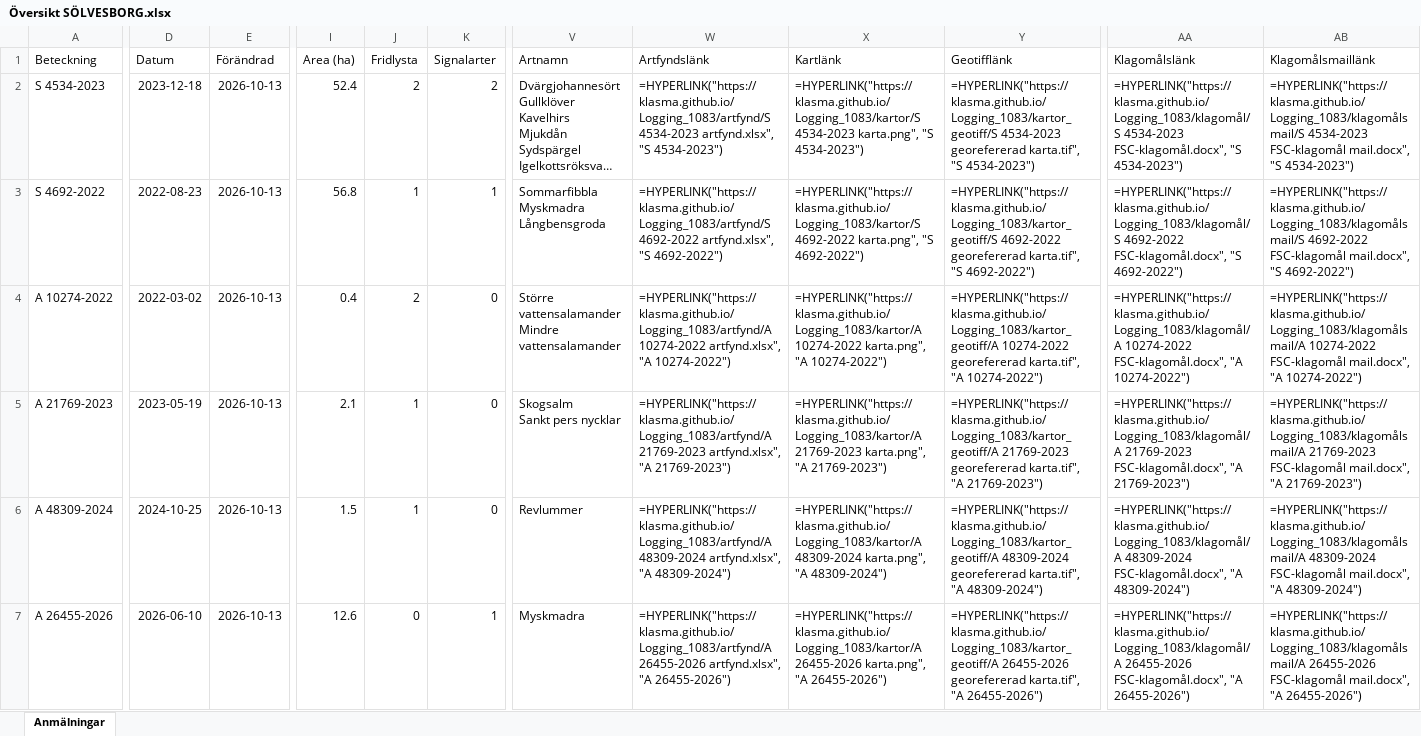
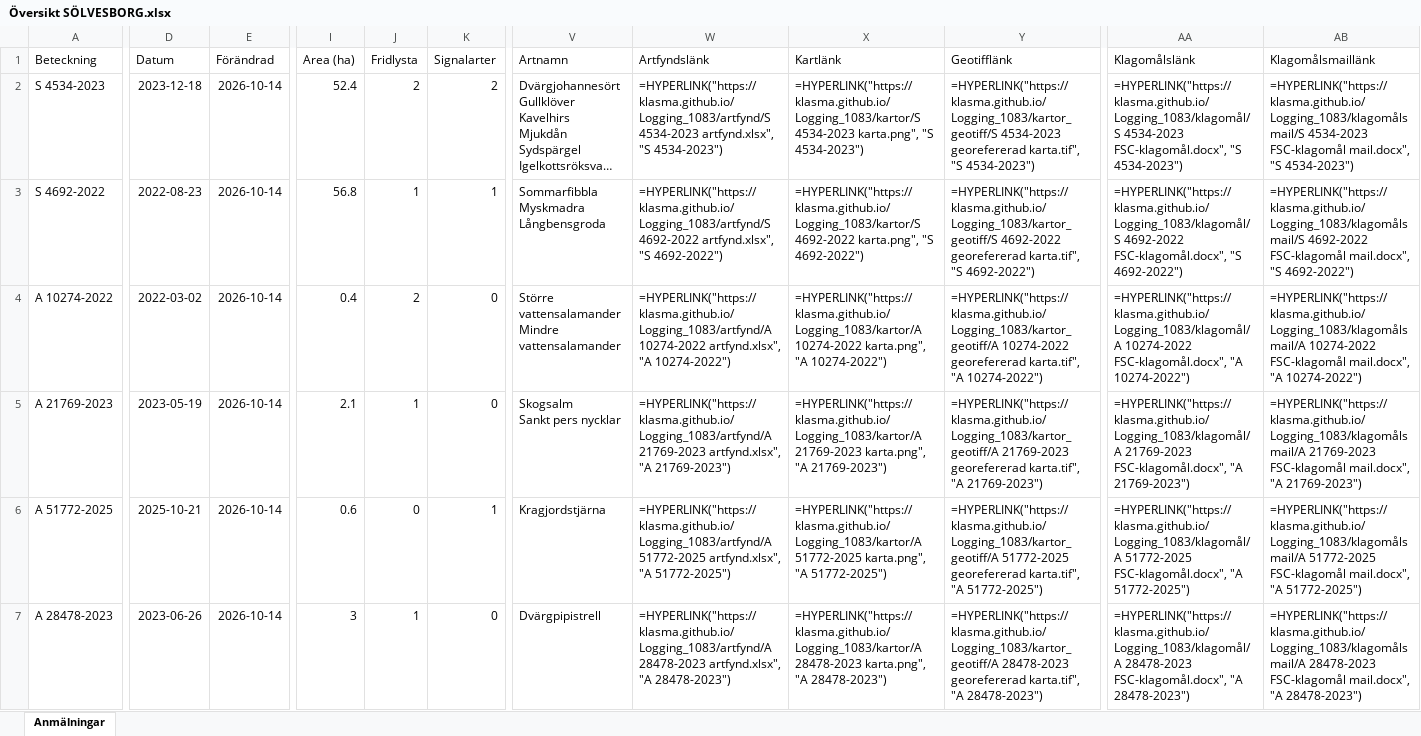
Before and after one commit to klasma/Logging_1083, an Excel workbook: Översikt SÖLVESBORG.xlsx, sheet Anmälningar, drawn as a sheet; only a part is shown, gaps mark what is left out; long unchanged cells end in …; values as stored, in another font and other column widths than the file's, no borders; formulas without a stored value are shown as written; the diff covers the shown part only; the diff names each change by its address in the sheet, - before the commit and + after, or states it on an @@ line.

```diff
--- a/Översikt SÖLVESBORG.xlsx (sheet Anmälningar)
+++ b/Översikt SÖLVESBORG.xlsx (sheet Anmälningar)
-E2:E7 (Förändrad): 2026-10-13
+E2:E7 (Förändrad): 2026-10-14
-A6 (Beteckning): A 48309-2024
+A6 (Beteckning): A 51772-2025
-D6 (Datum): 2024-10-25
+D6 (Datum): 2025-10-21
-I6 (Area (ha)): 1.5
+I6 (Area (ha)): 0.6
-J6 (Fridlysta): 1
+J6 (Fridlysta): 0
-K6 (Signalarter): 0
+K6 (Signalarter): 1
-V6 (Artnamn): Revlummer
+V6 (Artnamn): Kragjordstjärna
-W6 (Artfyndslänk): =HYPERLINK("https://klasma.github.io/Logging_1083/artfynd/A 48309-2024 artfynd.xlsx", "A 48309-2024")
+W6 (Artfyndslänk): =HYPERLINK("https://klasma.github.io/Logging_1083/artfynd/A 51772-2025 artfynd.xlsx", "A 51772-2025")
-X6 (Kartlänk): =HYPERLINK("https://klasma.github.io/Logging_1083/kartor/A 48309-2024 karta.png", "A 48309-2024")
+X6 (Kartlänk): =HYPERLINK("https://klasma.github.io/Logging_1083/kartor/A 51772-2025 karta.png", "A 51772-2025")
-Y6 (Geotifflänk): =HYPERLINK("https://klasma.github.io/Logging_1083/kartor_geotiff/A 48309-2024 georefererad karta.tif", "A 48309-2024")
+Y6 (Geotifflänk): =HYPERLINK("https://klasma.github.io/Logging_1083/kartor_geotiff/A 51772-2025 georefererad karta.tif", "A 51772-2025")
-AA6 (Klagomålslänk): =HYPERLINK("https://klasma.github.io/Logging_1083/klagomål/A 48309-2024 FSC-klagomål.docx", "A 48309-2024")
+AA6 (Klagomålslänk): =HYPERLINK("https://klasma.github.io/Logging_1083/klagomål/A 51772-2025 FSC-klagomål.docx", "A 51772-2025")
-AB6 (Klagomålsmaillänk): =HYPERLINK("https://klasma.github.io/Logging_1083/klagomålsmail/A 48309-2024 FSC-klagomål mail.docx", "A 48309-2024")
+AB6 (Klagomålsmaillänk): =HYPERLINK("https://klasma.github.io/Logging_1083/klagomålsmail/A 51772-2025 FSC-klagomål mail.docx", "A 51772-2025")
-A7 (Beteckning): A 26455-2026
+A7 (Beteckning): A 28478-2023
-D7 (Datum): 2026-06-10
+D7 (Datum): 2023-06-26
-I7 (Area (ha)): 12.6
+I7 (Area (ha)): 3
-J7 (Fridlysta): 0
+J7 (Fridlysta): 1
-K7 (Signalarter): 1
+K7 (Signalarter): 0
-V7 (Artnamn): Myskmadra
+V7 (Artnamn): Dvärgpipistrell
-W7 (Artfyndslänk): =HYPERLINK("https://klasma.github.io/Logging_1083/artfynd/A 26455-2026 artfynd.xlsx", "A 26455-2026")
+W7 (Artfyndslänk): =HYPERLINK("https://klasma.github.io/Logging_1083/artfynd/A 28478-2023 artfynd.xlsx", "A 28478-2023")
-X7 (Kartlänk): =HYPERLINK("https://klasma.github.io/Logging_1083/kartor/A 26455-2026 karta.png", "A 26455-2026")
+X7 (Kartlänk): =HYPERLINK("https://klasma.github.io/Logging_1083/kartor/A 28478-2023 karta.png", "A 28478-2023")
-Y7 (Geotifflänk): =HYPERLINK("https://klasma.github.io/Logging_1083/kartor_geotiff/A 26455-2026 georefererad karta.tif", "A 26455-2026")
+Y7 (Geotifflänk): =HYPERLINK("https://klasma.github.io/Logging_1083/kartor_geotiff/A 28478-2023 georefererad karta.tif", "A 28478-2023")
-AA7 (Klagomålslänk): =HYPERLINK("https://klasma.github.io/Logging_1083/klagomål/A 26455-2026 FSC-klagomål.docx", "A 26455-2026")
+AA7 (Klagomålslänk): =HYPERLINK("https://klasma.github.io/Logging_1083/klagomål/A 28478-2023 FSC-klagomål.docx", "A 28478-2023")
-AB7 (Klagomålsmaillänk): =HYPERLINK("https://klasma.github.io/Logging_1083/klagomålsmail/A 26455-2026 FSC-klagomål mail.docx", "A 26455-2026")
+AB7 (Klagomålsmaillänk): =HYPERLINK("https://klasma.github.io/Logging_1083/klagomålsmail/A 28478-2023 FSC-klagomål mail.docx", "A 28478-2023")
```
Also changed, not shown: 376 edited cells elsewhere in this sheet, artfynd/A 10274-2022 artfynd.xlsx, artfynd/A 21769-2023 artfynd.xlsx, 54 other files.
